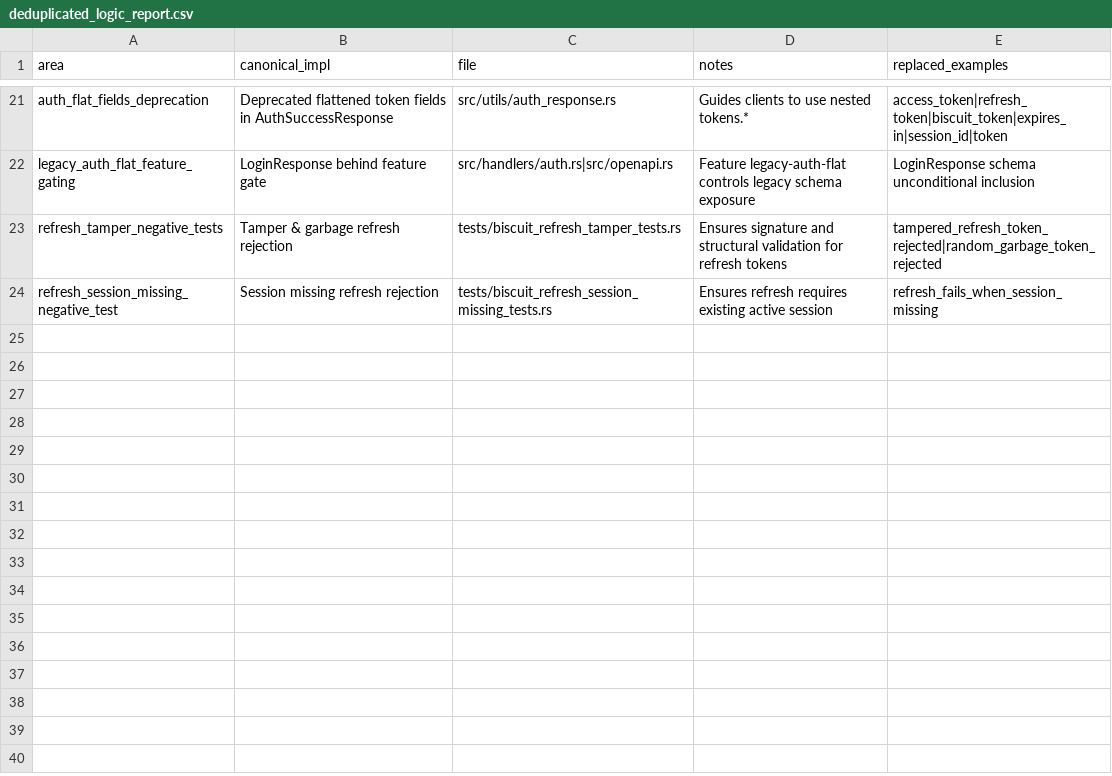
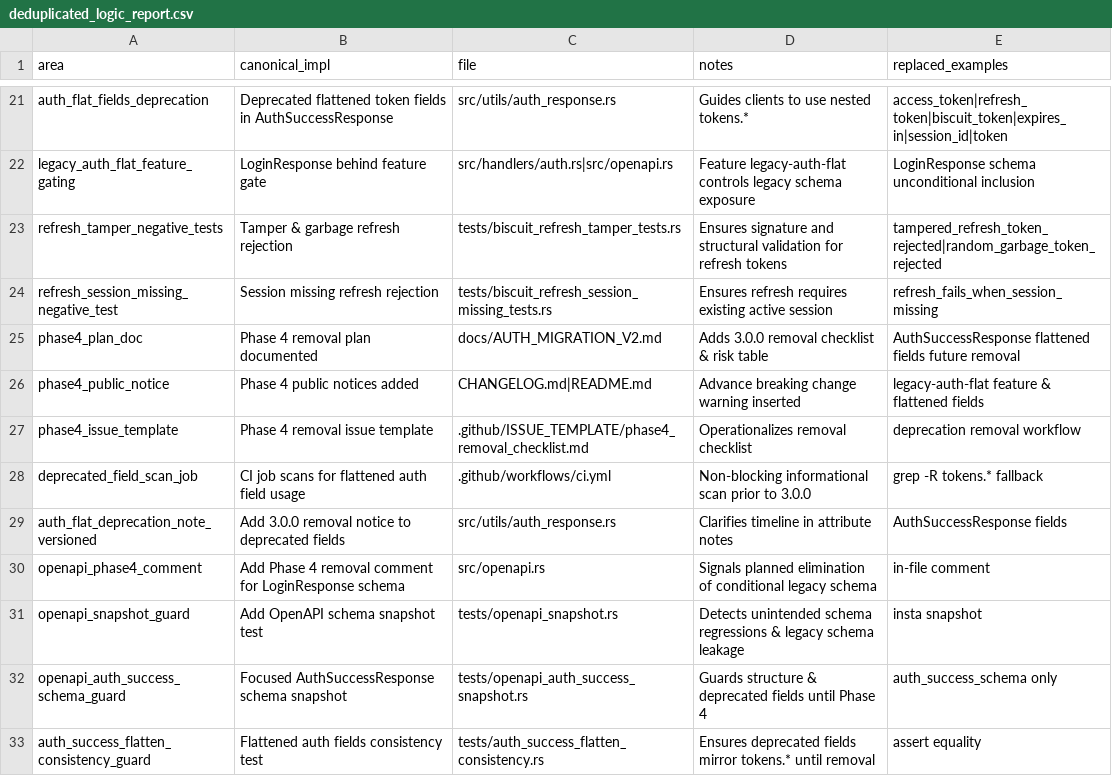
Before and after one commit to jungamer-64/RustCMS, a CSV file: deduplicated_logic_report.csv, drawn as a sheet; only a part is shown, gaps mark what is left out.

Commit message:
Refactor code structure for improved readability and maintainability

```diff
--- a/deduplicated_logic_report.csv
+++ b/deduplicated_logic_report.csv
@@ -24 +24,10 @@ refresh_tamper_negative_tests,Tamper & garbage refresh rejection,tests/biscuit_r
 refresh_session_missing_negative_test,Session missing refresh rejection,tests/biscuit_refresh_session_missing_tests.rs,Ensures refresh requires existing active session,refresh_fails_when_session_missing
+phase4_plan_doc,Phase 4 removal plan documented,docs/AUTH_MIGRATION_V2.md,Adds 3.0.0 removal checklist & risk table,AuthSuccessResponse flattened fields future removal
+phase4_public_notice,Phase 4 public notices added,CHANGELOG.md|README.md,Advance breaking change warning inserted,legacy-auth-flat feature & flattened fields
+phase4_issue_template,Phase 4 removal issue template,.github/ISSUE_TEMPLATE/phase4_removal_checklist.md,Operationalizes removal checklist,deprecation removal workflow
+deprecated_field_scan_job,CI job scans for flattened auth field usage,.github/workflows/ci.yml,Non-blocking informational scan prior to 3.0.0,grep -R tokens.* fallback
+auth_flat_deprecation_note_versioned,Add 3.0.0 removal notice to deprecated fields,src/utils/auth_response.rs,Clarifies timeline in attribute notes,AuthSuccessResponse fields
+openapi_phase4_comment,Add Phase 4 removal comment for LoginResponse schema,src/openapi.rs,Signals planned elimination of conditional legacy schema,in-file comment
+openapi_snapshot_guard,Add OpenAPI schema snapshot test,tests/openapi_snapshot.rs,Detects unintended schema regressions & legacy schema leakage,insta snapshot
+openapi_auth_success_schema_guard,Focused AuthSuccessResponse schema snapshot,tests/openapi_auth_success_snapshot.rs,Guards structure & deprecated fields until Phase 4,auth_success_schema only
+auth_success_flatten_consistency_guard,Flattened auth fields consistency test,tests/auth_success_flatten_consistency.rs,Ensures deprecated fields mirror tokens.* until removal,assert equality
```
Also changed, not shown: 19 other files.
